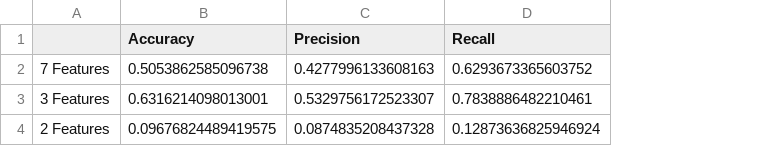
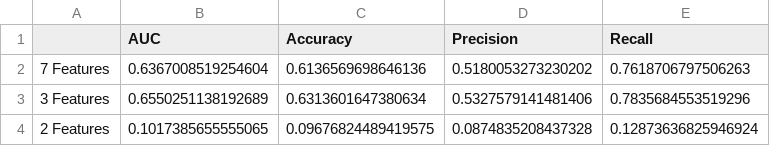
Before and after one commit to dinnizluis/POC, a CSV file: Implementation/Output/ellipticEnvelope_metrics.csv, drawn as a sheet; addresses are those after the commit; the diff names each change by its address in the sheet, - before the commit and + after, or states it on an @@ line.

```diff
--- a/Implementation/Output/ellipticEnvelope_metrics.csv
+++ b/Implementation/Output/ellipticEnvelope_metrics.csv
+column B (AUC), rows 2-4: 0.6367008519254604 | 0.6550251138192689 | 0.1017385655555065
-C2 (Accuracy): 0.5053862585096738
+C2 (Accuracy): 0.6136569698646136
-D2 (Precision): 0.4277996133608163
+D2 (Precision): 0.5180053273230202
-E2 (Recall): 0.6293673365603752
+E2 (Recall): 0.7618706797506263
-C3 (Accuracy): 0.6316214098013001
+C3 (Accuracy): 0.6313601647380634
-D3 (Precision): 0.5329756172523307
+D3 (Precision): 0.5327579141481406
-E3 (Recall): 0.7838886482210461
+E3 (Recall): 0.7835684553519296
```
Also changed, not shown: Implementation/Output/ellipticEnvelope3f.csv, Implementation/Output/ellipticEnvelope7f.csv, 12 other files.
